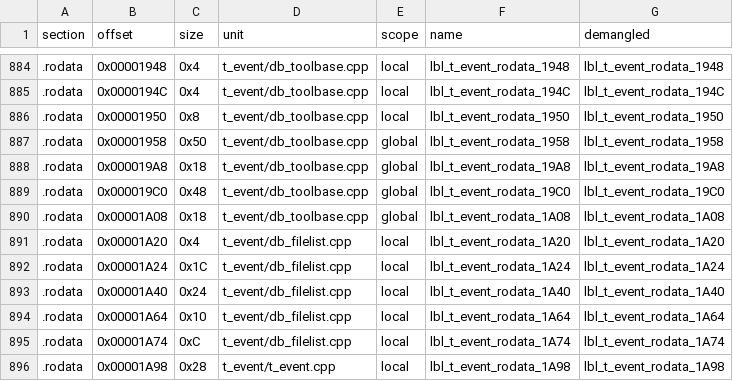
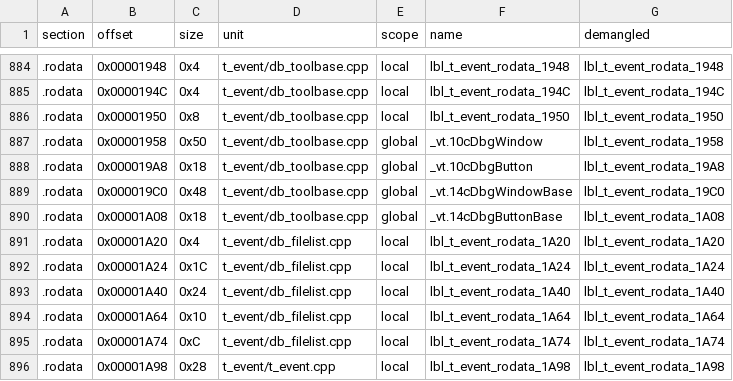
Before and after one commit to Penguinjanator/re4, a TSV file: config/G4BE08/modules/t_event/sym_map.tsv, drawn as a sheet; only a part is shown, gaps mark what is left out.

Commit message:
tool RELs pass 2: t_rck 28/33 sections equal, db_light 128/134 all copies, db_widget 102/113, t_snd_vol 19/27, t_event 61/69, t_id 52/69; psq_st conversion, string-array placement, LUID threshold idioms

```diff
--- a/config/G4BE08/modules/t_event/sym_map.tsv
+++ b/config/G4BE08/modules/t_event/sym_map.tsv
@@ -886,6 +886,6 @@ section	offset	size	unit	scope	name	demangled
 .rodata	0x00001950	0x8	t_event/db_toolbase.cpp	local	lbl_t_event_rodata_1950	lbl_t_event_rodata_1950
-.rodata	0x00001958	0x50	t_event/db_toolbase.cpp	global	lbl_t_event_rodata_1958	lbl_t_event_rodata_1958
-.rodata	0x000019A8	0x18	t_event/db_toolbase.cpp	global	lbl_t_event_rodata_19A8	lbl_t_event_rodata_19A8
-.rodata	0x000019C0	0x48	t_event/db_toolbase.cpp	global	lbl_t_event_rodata_19C0	lbl_t_event_rodata_19C0
-.rodata	0x00001A08	0x18	t_event/db_toolbase.cpp	global	lbl_t_event_rodata_1A08	lbl_t_event_rodata_1A08
+.rodata	0x00001958	0x50	t_event/db_toolbase.cpp	global	_vt.10cDbgWindow	lbl_t_event_rodata_1958
+.rodata	0x000019A8	0x18	t_event/db_toolbase.cpp	global	_vt.10cDbgButton	lbl_t_event_rodata_19A8
+.rodata	0x000019C0	0x48	t_event/db_toolbase.cpp	global	_vt.14cDbgWindowBase	lbl_t_event_rodata_19C0
+.rodata	0x00001A08	0x18	t_event/db_toolbase.cpp	global	_vt.14cDbgButtonBase	lbl_t_event_rodata_1A08
 .rodata	0x00001A20	0x4	t_event/db_filelist.cpp	local	lbl_t_event_rodata_1A20	lbl_t_event_rodata_1A20
```
Also changed, not shown: 7 other files.
